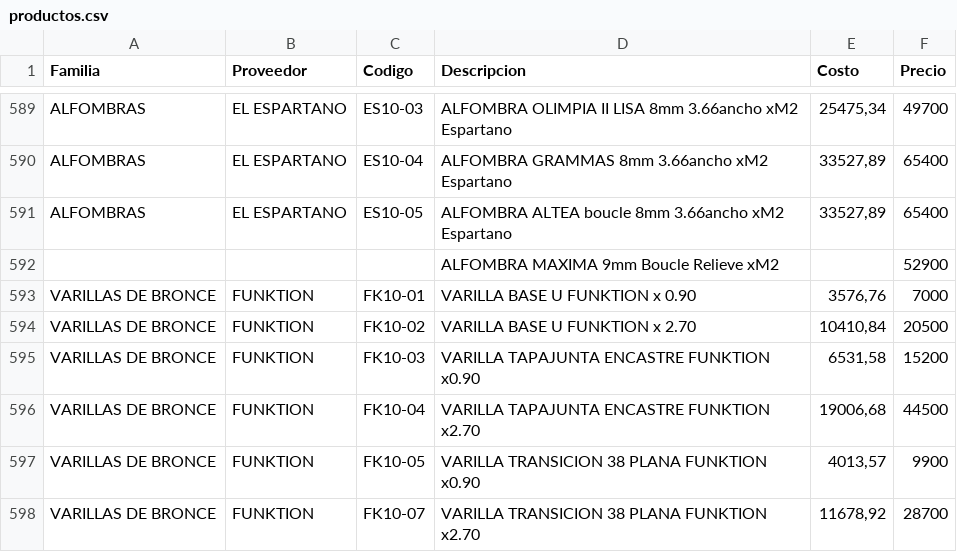
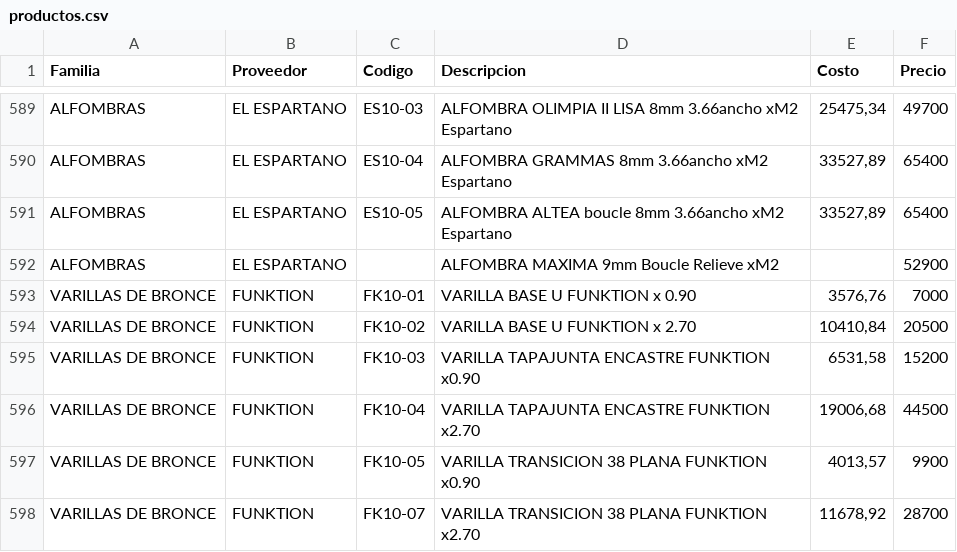
Before and after one commit to SkyfuN23/ListaPrecios, a CSV file: productos.csv, drawn as a sheet; only a part is shown, gaps mark what is left out.

Commit message:
Actualizacion base datos

```diff
--- a/productos.csv
+++ b/productos.csv
@@ -591,3 +591,3 @@ ALFOMBRAS;EL ESPARTANO;ES10-04;ALFOMBRA GRAMMAS 8mm 3.66ancho xM2 Espartano;3352
 ALFOMBRAS;EL ESPARTANO;ES10-05;ALFOMBRA ALTEA boucle 8mm 3.66ancho xM2 Espartano;33527,89;65400
-;;;ALFOMBRA MAXIMA 9mm Boucle Relieve xM2;;52900
+ALFOMBRAS;EL ESPARTANO;;ALFOMBRA MAXIMA 9mm Boucle Relieve xM2;;52900
 VARILLAS DE BRONCE;FUNKTION;FK10-01;VARILLA BASE U  FUNKTION x 0.90;3576,76;7000
```
